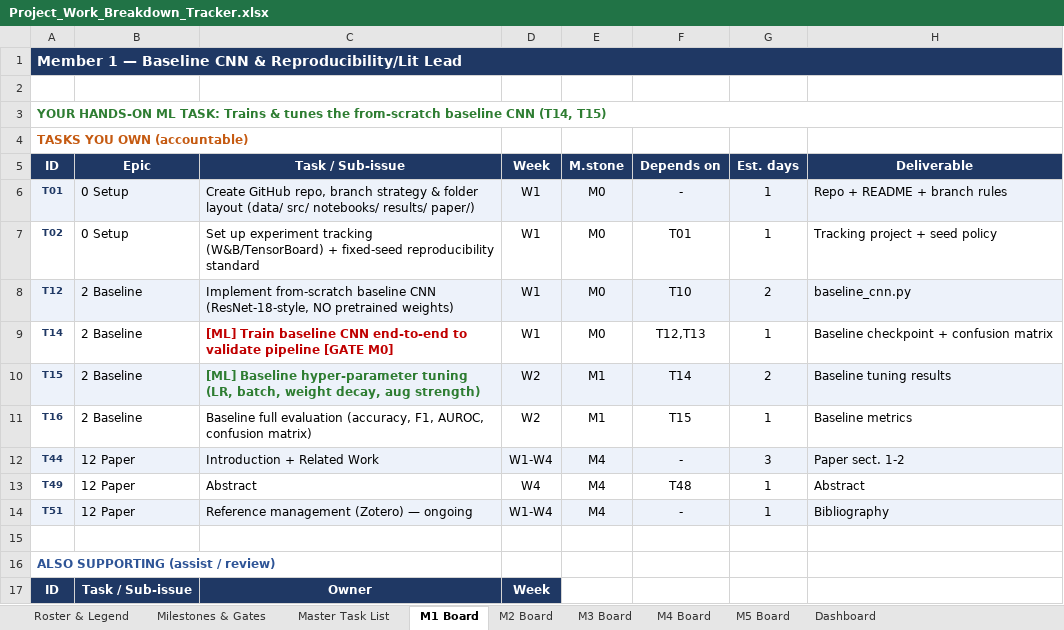
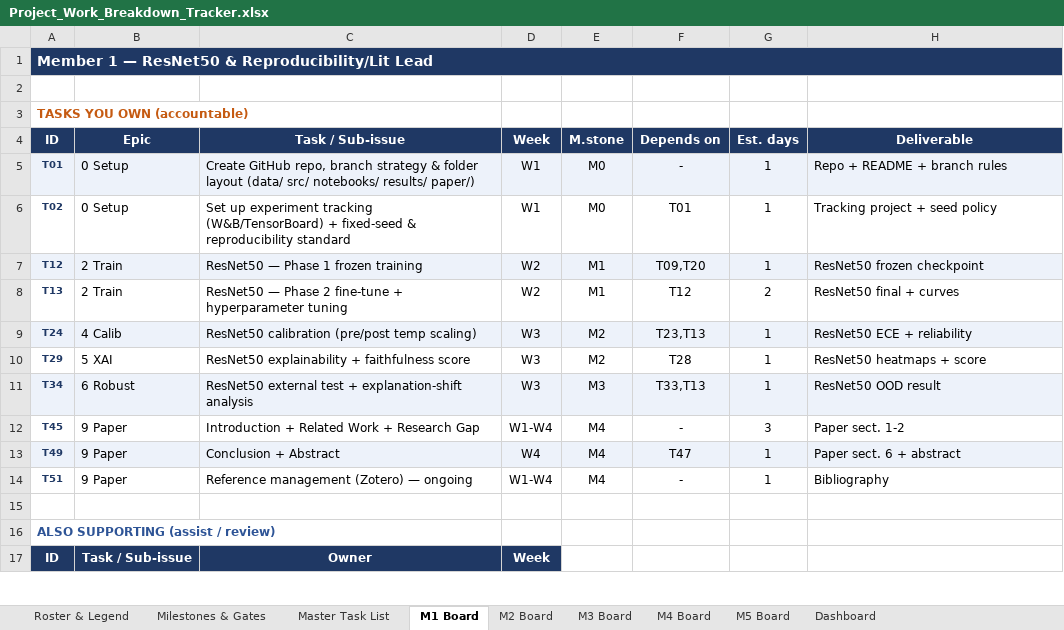
Before and after one commit to Ravindu-Pathirana/Chest-X-ray-Disease-Detection, an Excel workbook: Project Documents/Project_Work_Breakdown_Tracker.xlsx, sheet M1 Board, drawn as a sheet; only a part is shown; values as stored, in another font and other column widths than the file's, no borders; removed rows and columns are numbered as before the commit, all else as after; the diff covers the shown part only; the diff names each change by its address in the sheet, - before the commit and + after, or states it on an @@ line.

```diff
--- a/Project Documents/Project_Work_Breakdown_Tracker.xlsx (sheet M1 Board)
+++ b/Project Documents/Project_Work_Breakdown_Tracker.xlsx (sheet M1 Board)
-A1 (ID): …1 — Baseline CNN & Reproducibility/Lit…
+A1 (ID): …1 — ResNet50 & Reproducibility/Lit…
-row 3: YOUR HANDS-ON ML TASK: Trains & tunes the from-scratch baseline CNN (T14, T15)
-C6 (Task / Sub-issue): …+ fixed-seed reproducibility standard
+C6 (Task / Sub-issue): …+ fixed-seed & reproducibility standard
-B7 (Epic): 2 Baseline
+B7 (Epic): 2 Train
-C7 (Task / Sub-issue): Implement from-scratch baseline CNN (ResNet-18-style, NO pretrained weights)
+C7 (Task / Sub-issue): ResNet50 — Phase 1 frozen training
-D7 (Week): W1
+D7 (Week): W2
-E7 (M.stone): M0
+E7 (M.stone): M1
-F7 (Depends on): T10
+F7 (Depends on): T09,T20
-G7 (Est. days): 2
+G7 (Est. days): 1
-H7 (Deliverable): baseline_cnn.py
+H7 (Deliverable): ResNet50 frozen checkpoint
-row 9: T14 | 2 Baseline | [ML] Train baseline CNN end-to-end to validate pipeline [GATE M0] | W1 | M0 | T12,T13 | 1 | Baseline checkpoint + confusion matrix
-A8 (ID): T15
+A8 (ID): T13
-A8:H8 fill: #EDF2FA
+A8:H8 fill: none
-B8 (Epic): 2 Baseline
+B8 (Epic): 2 Train
-C8 (Task / Sub-issue): [ML] Baseline hyper-parameter tuning (LR, batch, weight decay, aug strength)
+C8 (Task / Sub-issue): ResNet50 — Phase 2 fine-tune + hyperparameter tuning
@@ C8 bold: on → off, text colour: #2E7D32 → black @@
-F8 (Depends on): T14
+F8 (Depends on): T12
-H8 (Deliverable): Baseline tuning results
+H8 (Deliverable): ResNet50 final + curves
-row 11: T16 | 2 Baseline | Baseline full evaluation (accuracy, F1, AUROC, confusion matrix) | W2 | M1 | T15 | 1 | Baseline metrics
+row 9: T24 | 4 Calib | ResNet50 calibration (pre/post temp scaling) | W3 | M2 | T23,T13 | 1 | ResNet50 ECE + reliability
+row 10: T29 | 5 XAI | ResNet50 explainability + faithfulness score | W3 | M2 | T28 | 1 | ResNet50 heatmaps + score
+row 11: T34 | 6 Robust | ResNet50 external test + explanation-shift analysis | W3 | M3 | T33,T13 | 1 | ResNet50 OOD result
-A12 (ID): T44
+A12 (ID): T45
-A12:H12 fill: #EDF2FA
+A12:H12 fill: none
-B12:B14 (Epic): 12 Paper
+B12:B14 (Epic): 9 Paper
-C12 (Task / Sub-issue): Introduction + Related Work
+C12 (Task / Sub-issue): Introduction + Related Work + Research Gap
-A13:H13 fill: none
+A13:H13 fill: #EDF2FA
-C13 (Task / Sub-issue): Abstract
+C13 (Task / Sub-issue): Conclusion + Abstract
-F13 (Depends on): T48
+F13 (Depends on): T47
-H13 (Deliverable): Abstract
+H13 (Deliverable): Paper sect. 6 + abstract
-A14:H14 fill: #EDF2FA
+A14:H14 fill: none
```
Also changed, not shown: 2 added rows, 3 removed rows, 9 edited cells and cell formats elsewhere in this sheet, sheet Master Task List, sheet M3 Board, sheet M5 Board, sheet M2 Board, sheet M4 Board, sheet Roster & Legend, 2 more sheets, 4 other files.
